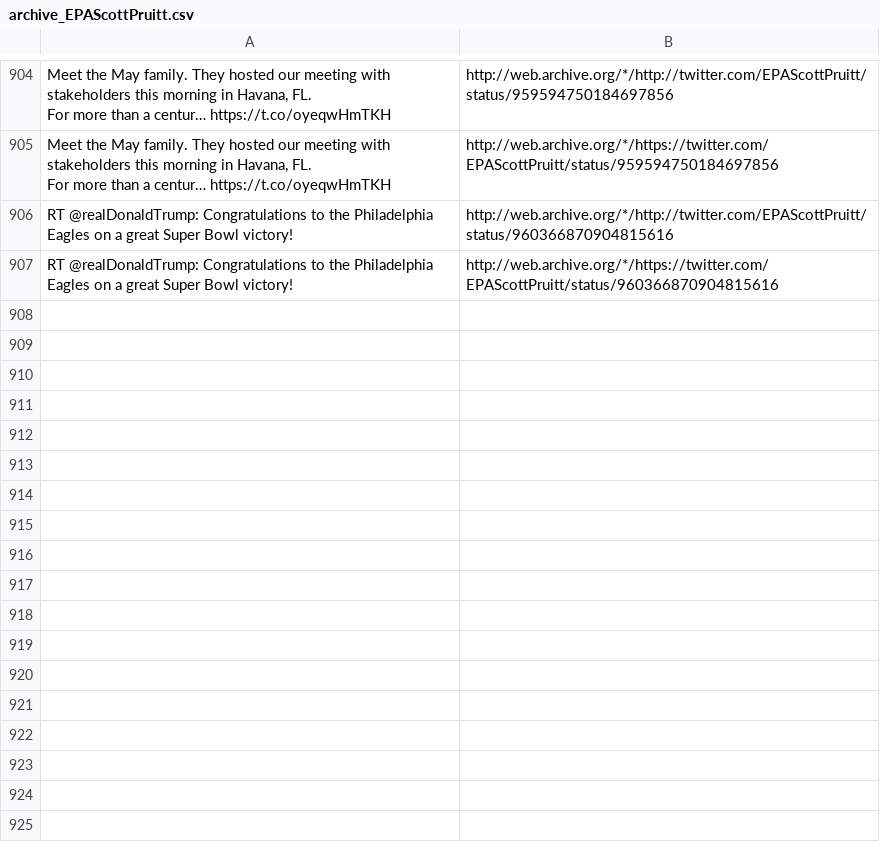
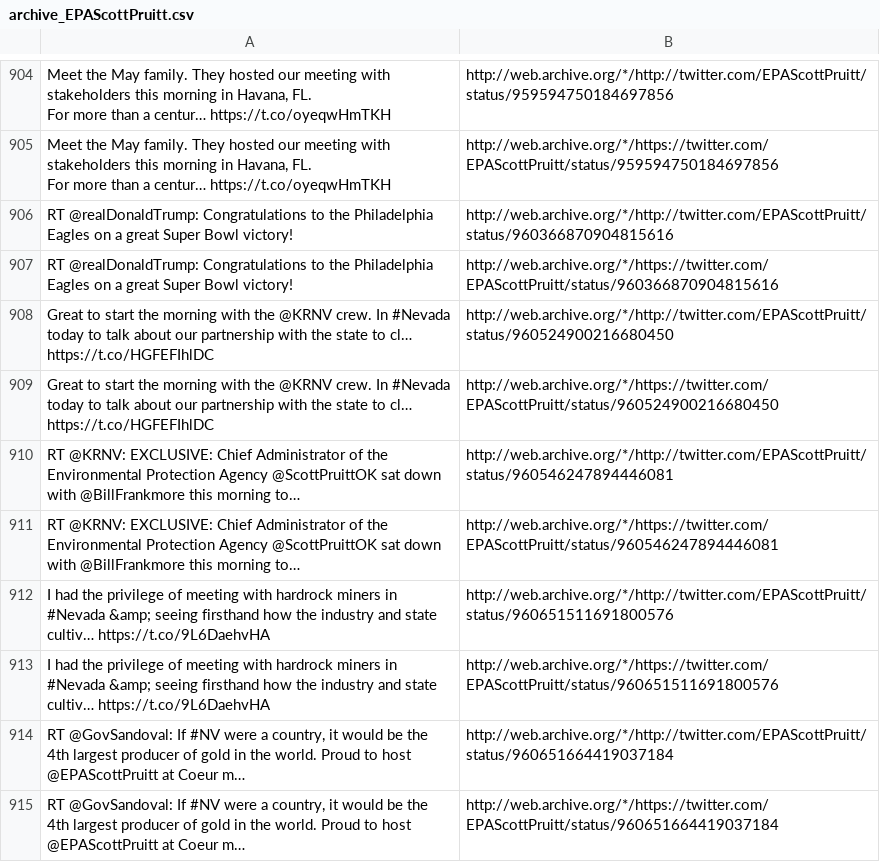
Before and after one commit to patrick-brian-mooney/archive-junta, a CSV file: data/archive_EPAScottPruitt.csv, drawn as a sheet; only a part is shown, gaps mark what is left out.

```diff
--- a/data/archive_EPAScottPruitt.csv
+++ b/data/archive_EPAScottPruitt.csv
@@ -951 +951,9 @@ For more than a centur… https://t.co/oyeqwHmTKH","http://web.archive.org/*/htt
 "RT @realDonaldTrump: Congratulations to the Philadelphia Eagles on a great Super Bowl victory!","http://web.archive.org/*/https://twitter.com/EPAScottPruitt/status/960366870904815616"
+"Great to start the morning with the @KRNV crew. In #Nevada today to talk about our partnership with the state to cl… https://t.co/HGFEFIhlDC","http://web.archive.org/*/http://twitter.com/EPAScottPruitt/status/960524900216680450"
+"Great to start the morning with the @KRNV crew. In #Nevada today to talk about our partnership with the state to cl… https://t.co/HGFEFIhlDC","http://web.archive.org/*/https://twitter.com/EPAScottPruitt/status/960524900216680450"
+"RT @KRNV: EXCLUSIVE: Chief Administrator of the Environmental Protection Agency @ScottPruittOK sat down with @BillFrankmore this morning to…","http://web.archive.org/*/http://twitter.com/EPAScottPruitt/status/960546247894446081"
+"RT @KRNV: EXCLUSIVE: Chief Administrator of the Environmental Protection Agency @ScottPruittOK sat down with @BillFrankmore this morning to…","http://web.archive.org/*/https://twitter.com/EPAScottPruitt/status/960546247894446081"
+"I had the privilege of meeting with hardrock miners in #Nevada &amp; seeing firsthand how the industry and state cultiv… https://t.co/9L6DaehvHA","http://web.archive.org/*/http://twitter.com/EPAScottPruitt/status/960651511691800576"
+"I had the privilege of meeting with hardrock miners in #Nevada &amp; seeing firsthand how the industry and state cultiv… https://t.co/9L6DaehvHA","http://web.archive.org/*/https://twitter.com/EPAScottPruitt/status/960651511691800576"
+"RT @GovSandoval: If #NV were a country, it would be the 4th largest producer of gold in the world. Proud to host @EPAScottPruitt at Coeur m…","http://web.archive.org/*/http://twitter.com/EPAScottPruitt/status/960651664419037184"
+"RT @GovSandoval: If #NV were a country, it would be the 4th largest producer of gold in the world. Proud to host @EPAScottPruitt at Coeur m…","http://web.archive.org/*/https://twitter.com/EPAScottPruitt/status/960651664419037184"
```
Also changed, not shown: data/archive_JessicaDitto45.csv, data/archive_PressSec.csv, 29 other files.
